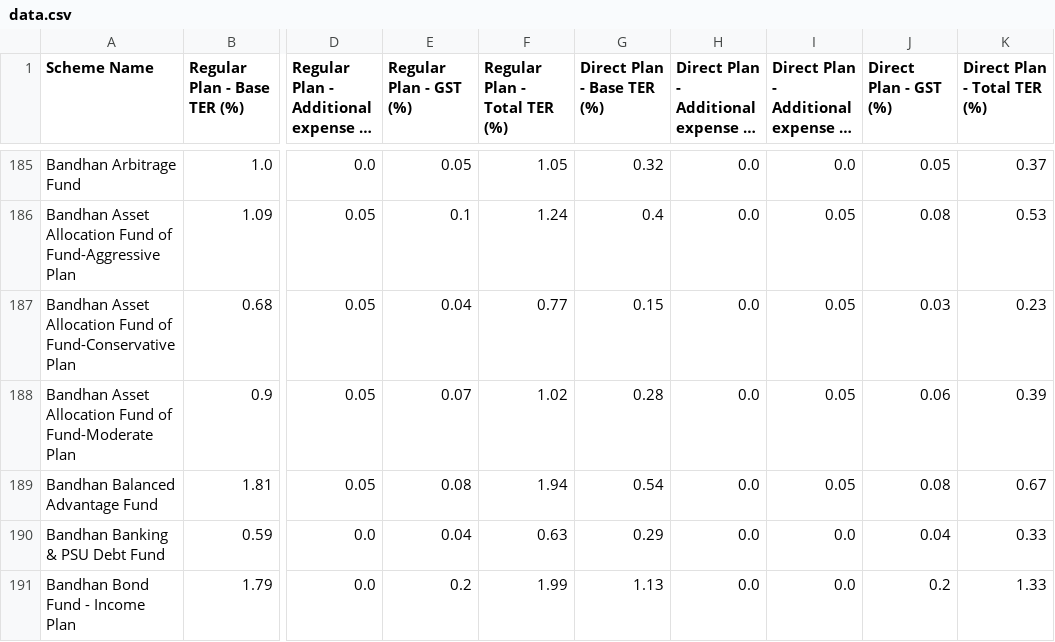
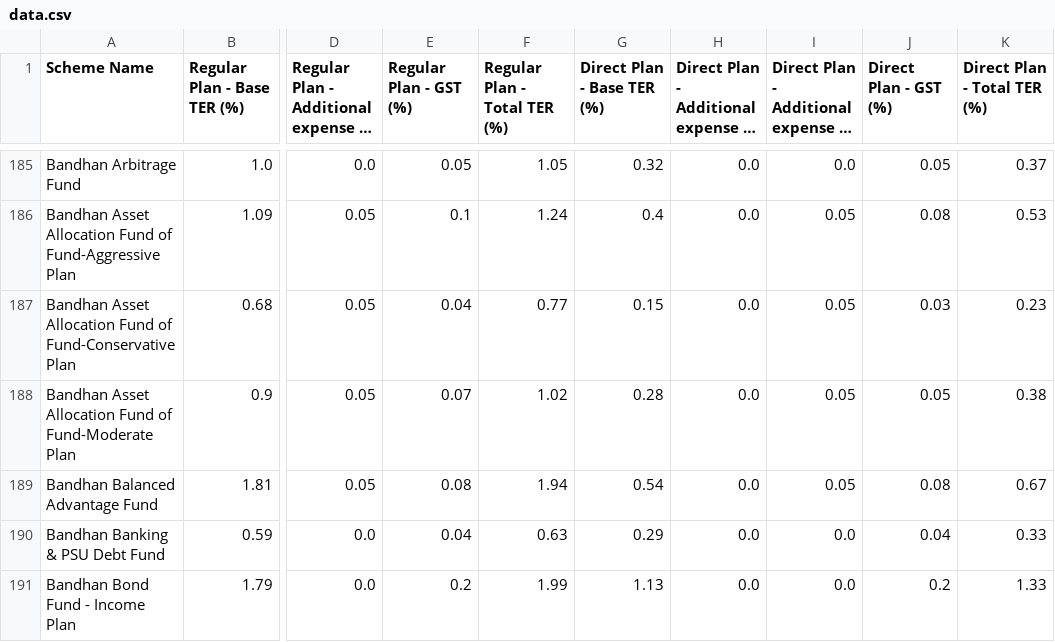
Before and after one commit to captn3m0/india-mutual-fund-ter-tracker, a CSV file: data.csv, drawn as a sheet; only a part is shown, gaps mark what is left out; long unchanged cells end in …; the diff names each change by its address in the sheet, - before the commit and + after, or states it on an @@ line.

```diff
--- a/data.csv
+++ b/data.csv
-J188 (Direct Plan - GST (%)): 0.06
+J188 (Direct Plan - GST (%)): 0.05
-K188 (Direct Plan - Total TER (%)): 0.39
+K188 (Direct Plan - Total TER (%)): 0.38
```
